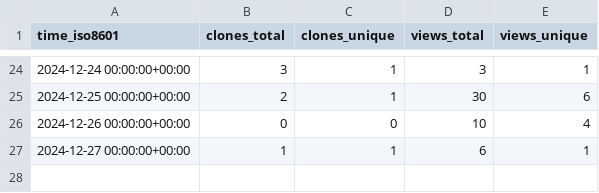
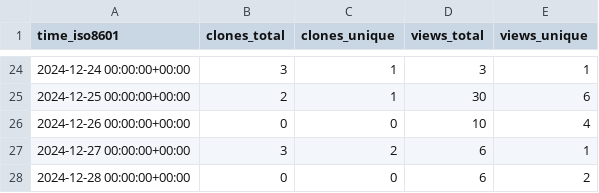
Before and after one commit to KajaBraz/AdventOfCode2024, a CSV file: KajaBraz/AdventOfCode2024/ghrs-data/views_clones_aggregate.csv, drawn as a sheet; only a part is shown, gaps mark what is left out.

```diff
--- a/KajaBraz/AdventOfCode2024/ghrs-data/views_clones_aggregate.csv
+++ b/KajaBraz/AdventOfCode2024/ghrs-data/views_clones_aggregate.csv
@@ -26,2 +26,3 @@ time_iso8601,clones_total,clones_unique,views_total,views_unique
 2024-12-26 00:00:00+00:00,0,0,10,4
-2024-12-27 00:00:00+00:00,1,1,6,1
+2024-12-27 00:00:00+00:00,3,2,6,1
+2024-12-28 00:00:00+00:00,0,0,6,2
```
Also changed, not shown: 1 other file.
